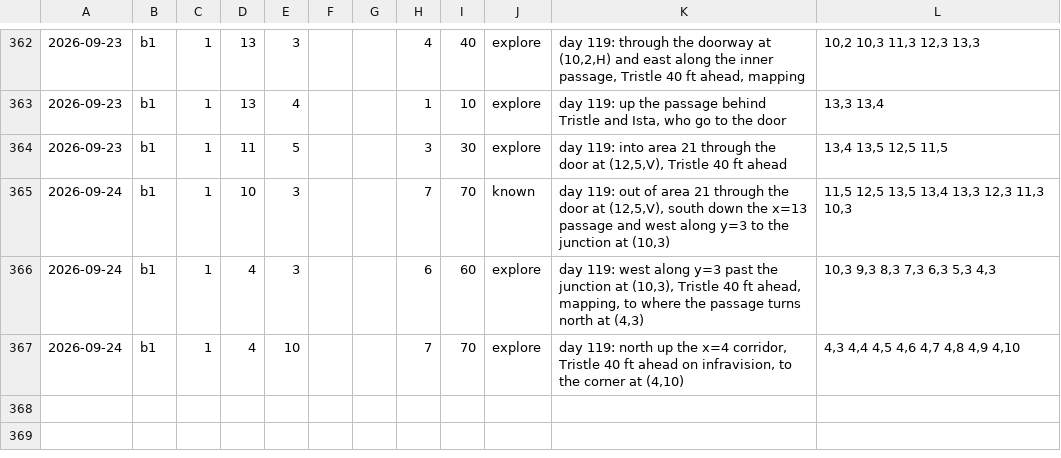
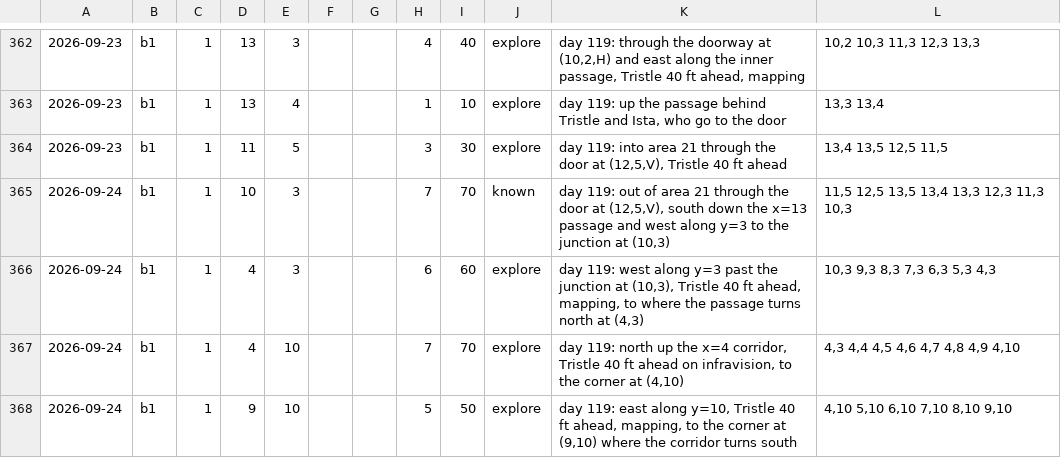
Before and after one commit to dllahr/claude_playing_advanced_dungeons_and_dragons_1st_edition, a TSV file: campaign/party.tsv, drawn as a sheet; only a part is shown, gaps mark what is left out; the diff names each change by its address in the sheet, - before the commit and + after, or states it on an @@ line.

```diff
--- a/campaign/party.tsv
+++ b/campaign/party.tsv
+row 368: 2026-09-24 | b1 | 1 | 9 | 10 |  |  | 5 | 50 | explore | day 119: east along y=10, Tristle 40 ft ahead, mapping, to the corner at (9,10) where the corridor turns south | 4,10 5,10 6,10 7,10 8,10 9,10
```
Also changed, not shown: campaign/clock.tsv, campaign/world_changes.tsv.
